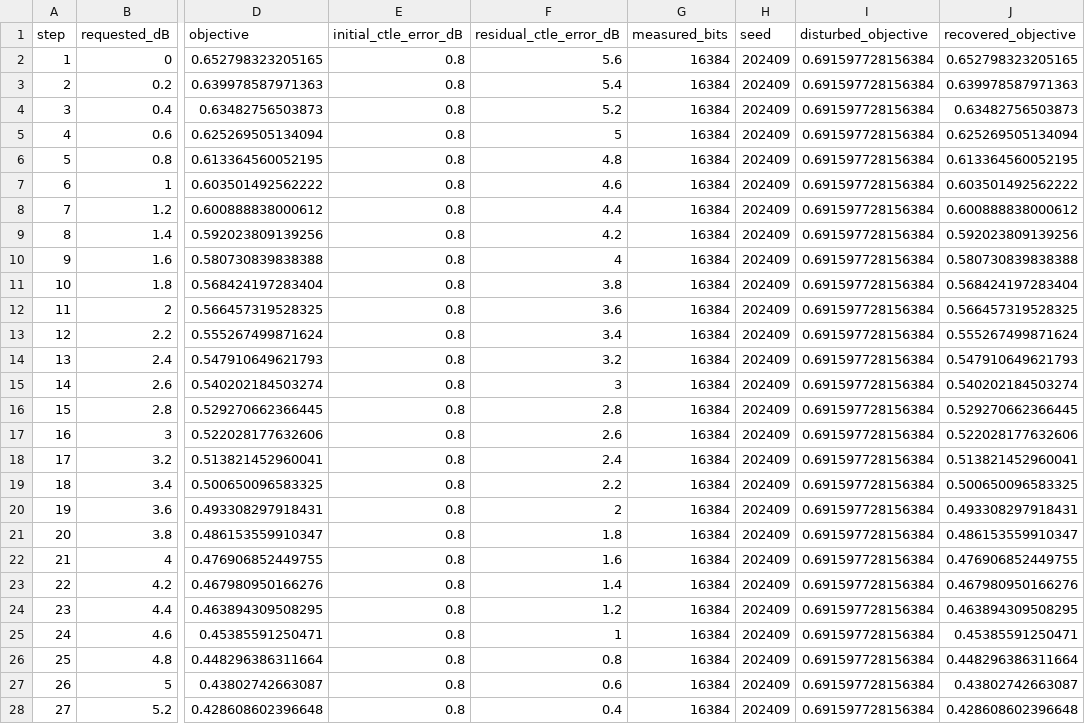
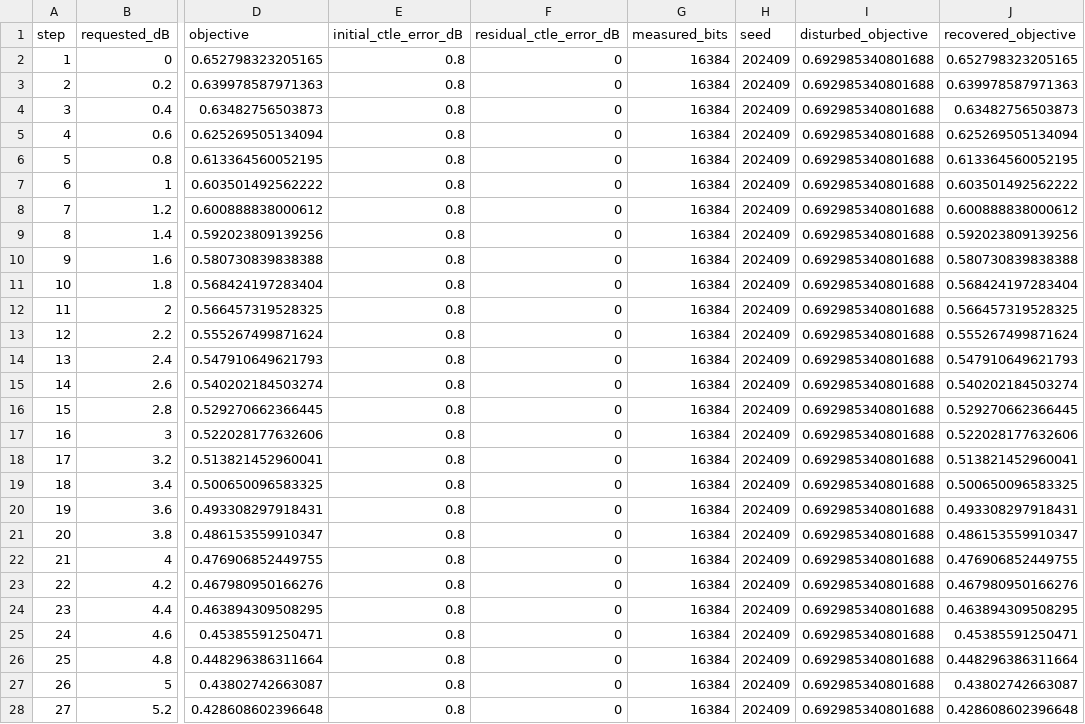
Before and after one commit to Calvin-Lin-Smith/XSR_Link_MATLAB-SI-Model, a CSV file: results/vlsi2024_xsr/ctle_adaptation_trace.csv, drawn as a sheet; only a part is shown, gaps mark what is left out; the diff covers the shown part only; the diff names each change by its address in the sheet, - before the commit and + after, or states it on an @@ line.

```diff
--- a/results/vlsi2024_xsr/ctle_adaptation_trace.csv
+++ b/results/vlsi2024_xsr/ctle_adaptation_trace.csv
-F2 (residual_ctle_error_dB): 5.6
+F2 (residual_ctle_error_dB): 0
-I2:I28 (disturbed_objective): 0.691597728156384
+I2:I28 (disturbed_objective): 0.692985340801688
-F3 (residual_ctle_error_dB): 5.4
+F3 (residual_ctle_error_dB): 0
-F4 (residual_ctle_error_dB): 5.2
+F4 (residual_ctle_error_dB): 0
-F5 (residual_ctle_error_dB): 5
+F5 (residual_ctle_error_dB): 0
-F6 (residual_ctle_error_dB): 4.8
+F6 (residual_ctle_error_dB): 0
-F7 (residual_ctle_error_dB): 4.6
+F7 (residual_ctle_error_dB): 0
-F8 (residual_ctle_error_dB): 4.4
+F8 (residual_ctle_error_dB): 0
-F9 (residual_ctle_error_dB): 4.2
+F9 (residual_ctle_error_dB): 0
-F10 (residual_ctle_error_dB): 4
+F10 (residual_ctle_error_dB): 0
-F11 (residual_ctle_error_dB): 3.8
+F11 (residual_ctle_error_dB): 0
-F12 (residual_ctle_error_dB): 3.6
+F12 (residual_ctle_error_dB): 0
-F13 (residual_ctle_error_dB): 3.4
+F13 (residual_ctle_error_dB): 0
-F14 (residual_ctle_error_dB): 3.2
+F14 (residual_ctle_error_dB): 0
-F15 (residual_ctle_error_dB): 3
+F15 (residual_ctle_error_dB): 0
-F16 (residual_ctle_error_dB): 2.8
+F16 (residual_ctle_error_dB): 0
-F17 (residual_ctle_error_dB): 2.6
+F17 (residual_ctle_error_dB): 0
-F18 (residual_ctle_error_dB): 2.4
+F18 (residual_ctle_error_dB): 0
-F19 (residual_ctle_error_dB): 2.2
+F19 (residual_ctle_error_dB): 0
-F20 (residual_ctle_error_dB): 2
+F20 (residual_ctle_error_dB): 0
-F21 (residual_ctle_error_dB): 1.8
+F21 (residual_ctle_error_dB): 0
-F22 (residual_ctle_error_dB): 1.6
+F22 (residual_ctle_error_dB): 0
-F23 (residual_ctle_error_dB): 1.4
+F23 (residual_ctle_error_dB): 0
-F24 (residual_ctle_error_dB): 1.2
+F24 (residual_ctle_error_dB): 0
-F25 (residual_ctle_error_dB): 1
+F25 (residual_ctle_error_dB): 0
-F26 (residual_ctle_error_dB): 0.8
+F26 (residual_ctle_error_dB): 0
-F27 (residual_ctle_error_dB): 0.6
+F27 (residual_ctle_error_dB): 0
-F28 (residual_ctle_error_dB): 0.4
+F28 (residual_ctle_error_dB): 0
```
Also changed, not shown: 8 edited cells elsewhere in this file, results/vlsi2024_xsr/adaptation_state_trace.csv, 22 other files.
